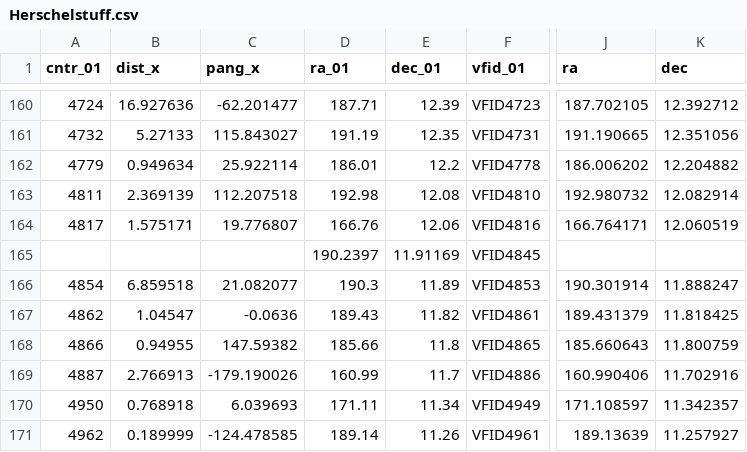
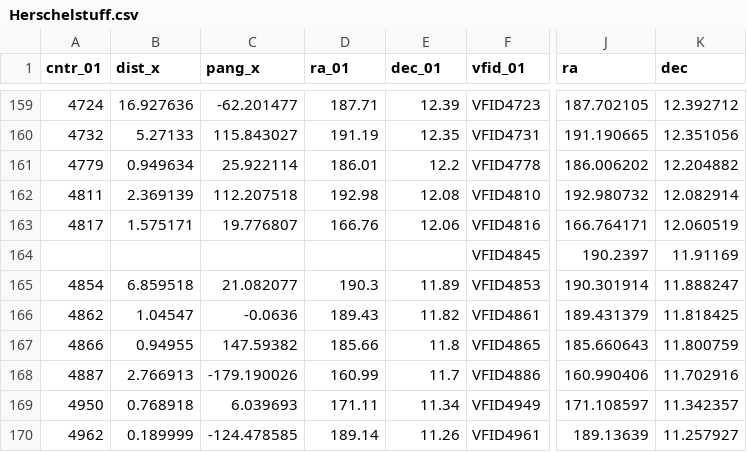
Before and after one commit to Colouss/Virgo, a CSV file: tables/Herschelstuff.csv, drawn as a sheet; only a part is shown, gaps mark what is left out; addresses are those after the commit; the diff covers the shown part only; the diff names each change by its address in the sheet, - before the commit and + after, or states it on an @@ line.

```diff
--- a/tables/Herschelstuff.csv
+++ b/tables/Herschelstuff.csv
-D164 (ra_01): 190.2397
+D164 (ra_01): (empty)
-E164 (dec_01): 11.91169
+E164 (dec_01): (empty)
-J164 (ra): (empty)
+J164 (ra): 190.2397
-K164 (dec): (empty)
+K164 (dec): 11.91169
```
Also changed, not shown: 1 removed row and 28 edited cells elsewhere in this file, 1 other file.
